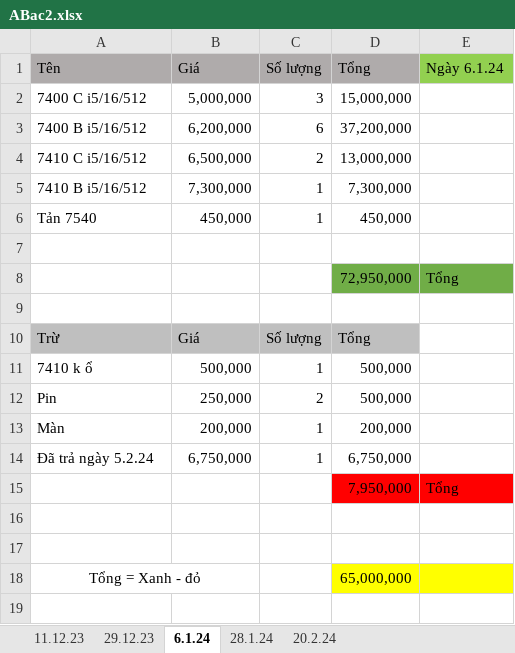
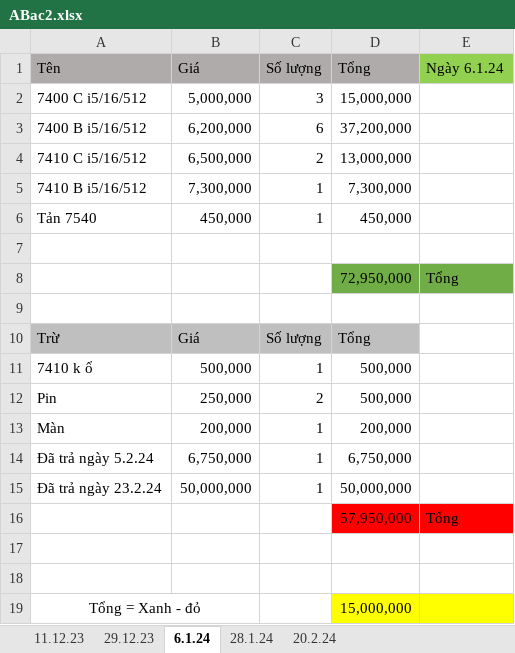
Before and after one commit to anhtuan200794/04.Private, an Excel workbook: TDStore/ABac2.xlsx, sheet 6.1.24, drawn as a sheet; values as stored, in another font and other column widths than the file's, no borders; removed rows and columns are numbered as before the commit, all else as after; the diff names each change by its address in the sheet, - before the commit and + after, or states it on an @@ line.

```diff
--- a/TDStore/ABac2.xlsx (sheet 6.1.24)
+++ b/TDStore/ABac2.xlsx (sheet 6.1.24)
-row 15:  |  |  | 7,950,000 | Tổng
+row 15: Đã trả ngày 23.2.24 | 50,000,000 | 1 | 50,000,000
+row 16:  |  |  | 57,950,000 | Tổng
-D19 (Tổng): 65,000,000
+D19 (Tổng): 15,000,000
```
Also changed, not shown: sheet 20.2.24, TDStore/OnyxtechImport.xlsx, 1 other file.
